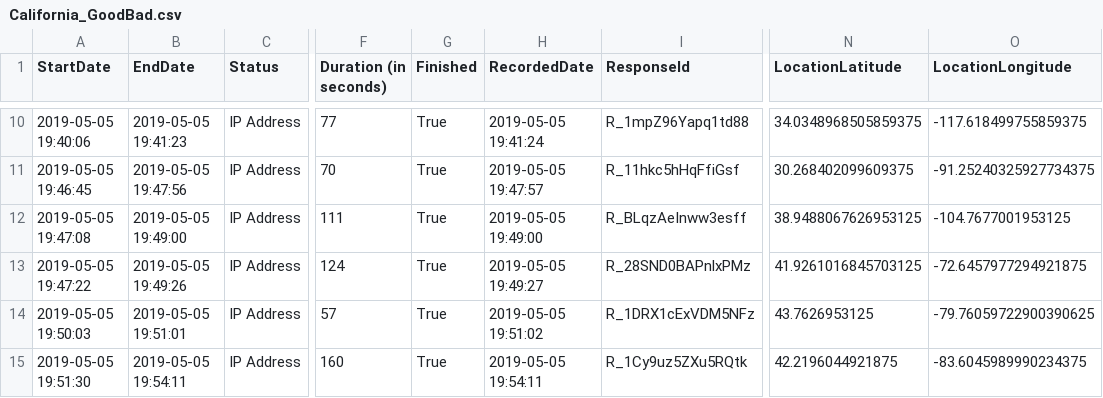
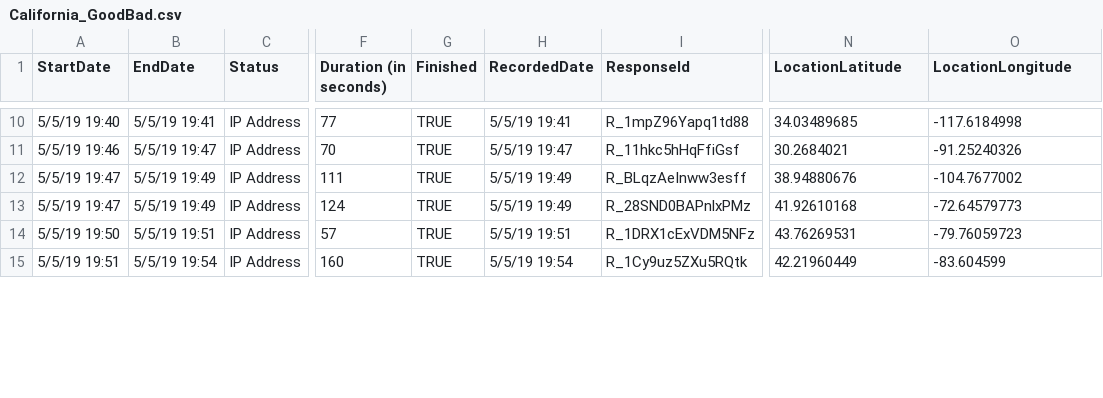
Before and after one commit to tiffanytsang/pickture-perfect, a CSV file: data/Subset_Data/Qualtrics_Output/California_GoodBad.csv, drawn as a sheet; only a part is shown, gaps mark what is left out; the diff covers the shown part only; the diff names each change by its address in the sheet, - before the commit and + after, or states it on an @@ line.

```diff
--- a/data/Subset_Data/Qualtrics_Output/California_GoodBad.csv
+++ b/data/Subset_Data/Qualtrics_Output/California_GoodBad.csv
-A10 (StartDate): 2019-05-05 19:40:06
+A10 (StartDate): 5/5/19 19:40
-B10 (EndDate): 2019-05-05 19:41:23
+B10 (EndDate): 5/5/19 19:41
-G10:G15 (Finished): True
+G10:G15 (Finished): TRUE
-H10 (RecordedDate): 2019-05-05 19:41:24
+H10 (RecordedDate): 5/5/19 19:41
-N10 (LocationLatitude): 34.0348968505859375
+N10 (LocationLatitude): 34.03489685
-O10 (LocationLongitude): -117.618499755859375
+O10 (LocationLongitude): -117.6184998
-A11 (StartDate): 2019-05-05 19:46:45
+A11 (StartDate): 5/5/19 19:46
-B11 (EndDate): 2019-05-05 19:47:56
+B11 (EndDate): 5/5/19 19:47
-H11 (RecordedDate): 2019-05-05 19:47:57
+H11 (RecordedDate): 5/5/19 19:47
-N11 (LocationLatitude): 30.268402099609375
+N11 (LocationLatitude): 30.2684021
-O11 (LocationLongitude): -91.25240325927734375
+O11 (LocationLongitude): -91.25240326
-A12 (StartDate): 2019-05-05 19:47:08
+A12 (StartDate): 5/5/19 19:47
-B12 (EndDate): 2019-05-05 19:49:00
+B12 (EndDate): 5/5/19 19:49
-H12 (RecordedDate): 2019-05-05 19:49:00
+H12 (RecordedDate): 5/5/19 19:49
-N12 (LocationLatitude): 38.9488067626953125
+N12 (LocationLatitude): 38.94880676
-O12 (LocationLongitude): -104.7677001953125
+O12 (LocationLongitude): -104.7677002
-A13 (StartDate): 2019-05-05 19:47:22
+A13 (StartDate): 5/5/19 19:47
-B13 (EndDate): 2019-05-05 19:49:26
+B13 (EndDate): 5/5/19 19:49
-H13 (RecordedDate): 2019-05-05 19:49:27
+H13 (RecordedDate): 5/5/19 19:49
-N13 (LocationLatitude): 41.9261016845703125
+N13 (LocationLatitude): 41.92610168
-O13 (LocationLongitude): -72.6457977294921875
+O13 (LocationLongitude): -72.64579773
-A14 (StartDate): 2019-05-05 19:50:03
+A14 (StartDate): 5/5/19 19:50
-B14 (EndDate): 2019-05-05 19:51:01
+B14 (EndDate): 5/5/19 19:51
-H14 (RecordedDate): 2019-05-05 19:51:02
+H14 (RecordedDate): 5/5/19 19:51
-N14 (LocationLatitude): 43.7626953125
+N14 (LocationLatitude): 43.76269531
-O14 (LocationLongitude): -79.76059722900390625
+O14 (LocationLongitude): -79.76059723
-A15 (StartDate): 2019-05-05 19:51:30
+A15 (StartDate): 5/5/19 19:51
-B15 (EndDate): 2019-05-05 19:54:11
+B15 (EndDate): 5/5/19 19:54
-H15 (RecordedDate): 2019-05-05 19:54:11
+H15 (RecordedDate): 5/5/19 19:54
-N15 (LocationLatitude): 42.2196044921875
+N15 (LocationLatitude): 42.21960449
-O15 (LocationLongitude): -83.6045989990234375
+O15 (LocationLongitude): -83.604599
```
Also changed, not shown: 6 removed rows and 54 edited cells elsewhere in this file, data/Subset_Data/Qualtrics_Output/California_Checkbox.csv, data/Subset_Data/Qualtrics_Output/CostaRica_Checkbox.csv, 19 other files.
